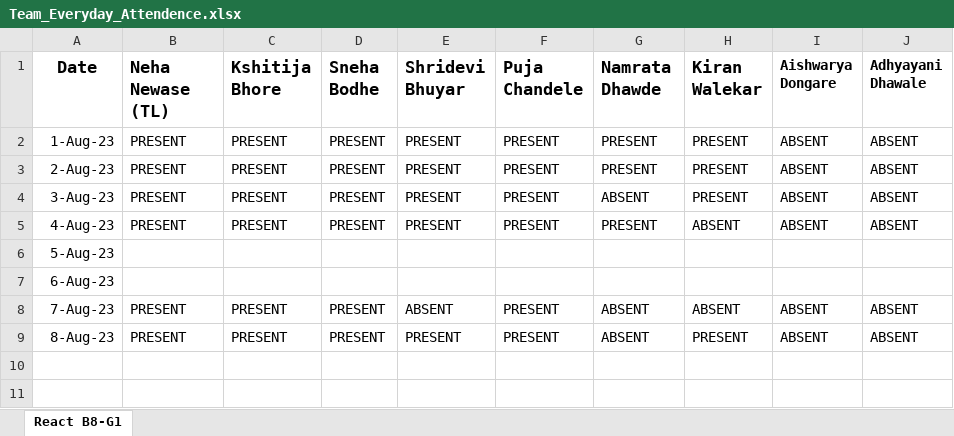
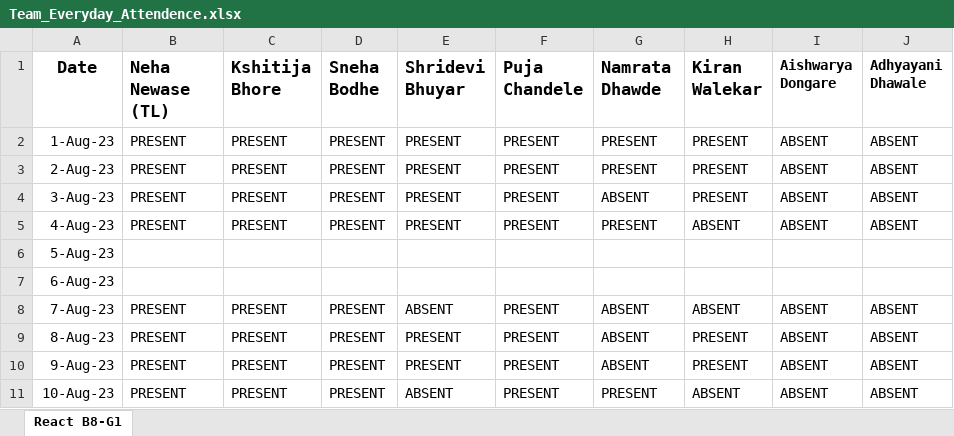
Before and after one commit to NehaNewase/JSLearning, an Excel workbook: Team_Everyday_Attendence.xlsx, sheet React B8-G1, drawn as a sheet; values as stored, in another font and other column widths than the file's, no borders; the diff names each change by its address in the sheet, - before the commit and + after, or states it on an @@ line.

Commit message:
9 & 10 Aug Attendance
9 & 10 Aug Attendance

```diff
--- a/Team_Everyday_Attendence.xlsx (sheet React B8-G1)
+++ b/Team_Everyday_Attendence.xlsx (sheet React B8-G1)
+row 10: 9-Aug-23 | PRESENT | PRESENT | PRESENT | PRESENT | PRESENT | ABSENT | PRESENT | ABSENT | ABSENT
+row 11: 10-Aug-23 | PRESENT | PRESENT | PRESENT | ABSENT | PRESENT | PRESENT | ABSENT | ABSENT | ABSENT
```
